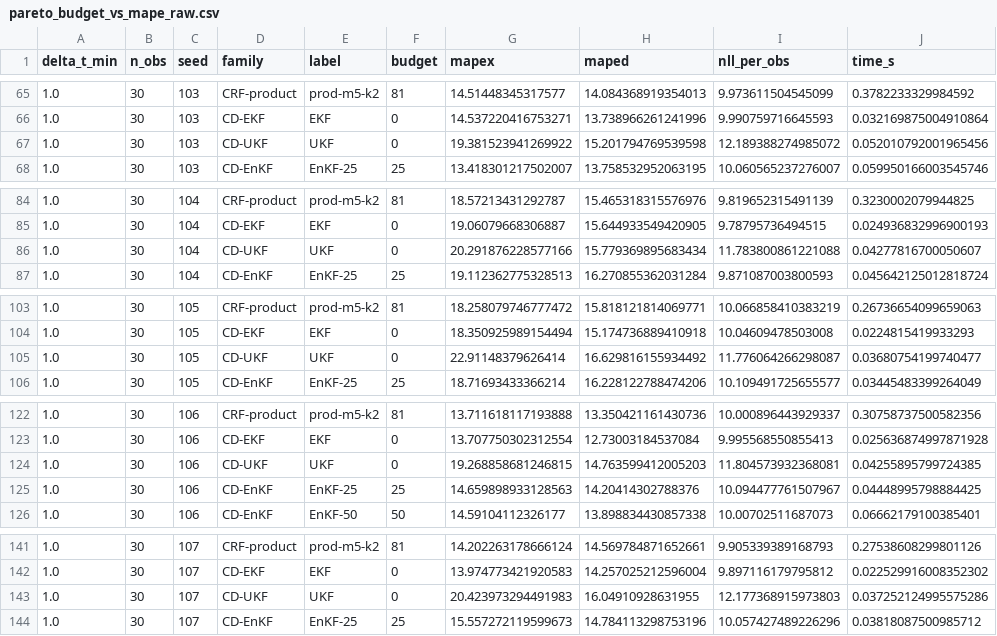
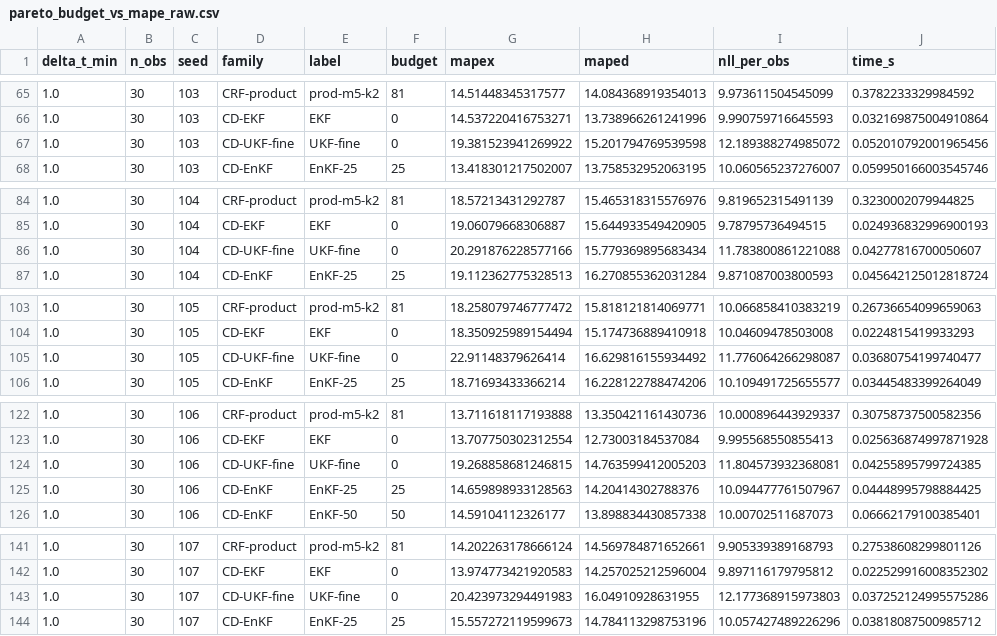
Before and after one commit to LukeSnow0/roughpath-filtering, a CSV file: experiments/mfts_test/output/pareto_budget_vs_mape_raw.csv, drawn as a sheet; only a part is shown, gaps mark what is left out; the diff covers the shown part only.

```diff
--- a/experiments/mfts_test/output/pareto_budget_vs_mape_raw.csv
+++ b/experiments/mfts_test/output/pareto_budget_vs_mape_raw.csv
@@ -66,3 +66,3 @@ delta_t_min,n_obs,seed,family,label,budget,mapex,maped,nll_per_obs,time_s
 1.0,30,103,CD-EKF,EKF,0,14.537220416753271,13.738966261241996,9.990759716645593,0.032169875004910864
-1.0,30,103,CD-UKF,UKF,0,19.381523941269922,15.201794769539598,12.189388274985072,0.052010792001965456
+1.0,30,103,CD-UKF-fine,UKF-fine,0,19.381523941269922,15.201794769539598,12.189388274985072,0.052010792001965456
 1.0,30,103,CD-EnKF,EnKF-25,25,13.418301217502007,13.758532952063195,10.060565237276007,0.059950166003545746
@@ -85,3 +85,3 @@ delta_t_min,n_obs,seed,family,label,budget,mapex,maped,nll_per_obs,time_s
 1.0,30,104,CD-EKF,EKF,0,19.06079668306887,15.644933549420905,9.78795736494515,0.024936832996900193
-1.0,30,104,CD-UKF,UKF,0,20.291876228577166,15.779369895683434,11.783800861221088,0.04277816700050607
+1.0,30,104,CD-UKF-fine,UKF-fine,0,20.291876228577166,15.779369895683434,11.783800861221088,0.04277816700050607
 1.0,30,104,CD-EnKF,EnKF-25,25,19.112362775328513,16.270855362031284,9.871087003800593,0.045642125012818724
@@ -104,3 +104,3 @@ delta_t_min,n_obs,seed,family,label,budget,mapex,maped,nll_per_obs,time_s
 1.0,30,105,CD-EKF,EKF,0,18.350925989154494,15.174736889410918,10.04609478503008,0.0224815419933293
-1.0,30,105,CD-UKF,UKF,0,22.91148379626414,16.629816155934492,11.776064266298087,0.03680754199740477
+1.0,30,105,CD-UKF-fine,UKF-fine,0,22.91148379626414,16.629816155934492,11.776064266298087,0.03680754199740477
 1.0,30,105,CD-EnKF,EnKF-25,25,18.71693433366214,16.228122788474206,10.109491725655577,0.03445483399264049
@@ -123,3 +123,3 @@ delta_t_min,n_obs,seed,family,label,budget,mapex,maped,nll_per_obs,time_s
 1.0,30,106,CD-EKF,EKF,0,13.707750302312554,12.73003184537084,9.995568550855413,0.025636874997871928
-1.0,30,106,CD-UKF,UKF,0,19.268858681246815,14.763599412005203,11.804573932368081,0.04255895799724385
+1.0,30,106,CD-UKF-fine,UKF-fine,0,19.268858681246815,14.763599412005203,11.804573932368081,0.04255895799724385
 1.0,30,106,CD-EnKF,EnKF-25,25,14.659898933128563,14.20414302788376,10.094477761507967,0.04448995798884425
@@ -142,3 +142,3 @@ delta_t_min,n_obs,seed,family,label,budget,mapex,maped,nll_per_obs,time_s
 1.0,30,107,CD-EKF,EKF,0,13.974773421920583,14.257025212596004,9.897116179795812,0.022529916008352302
-1.0,30,107,CD-UKF,UKF,0,20.423973294491983,16.04910928631955,12.177368915973803,0.037252124995575286
+1.0,30,107,CD-UKF-fine,UKF-fine,0,20.423973294491983,16.04910928631955,12.177368915973803,0.037252124995575286
 1.0,30,107,CD-EnKF,EnKF-25,25,15.557272119599673,14.784113298753196,10.057427489226296,0.03818087500985712
```
Also changed, not shown: 12 added rows and 14 edited cells elsewhere in this file, experiments/l63_test/output/pareto_budget_vs_rmse.csv, experiments/mfts_test/intaset_real/output/pareto_budget_vs_mape.csv, 51 other files.
